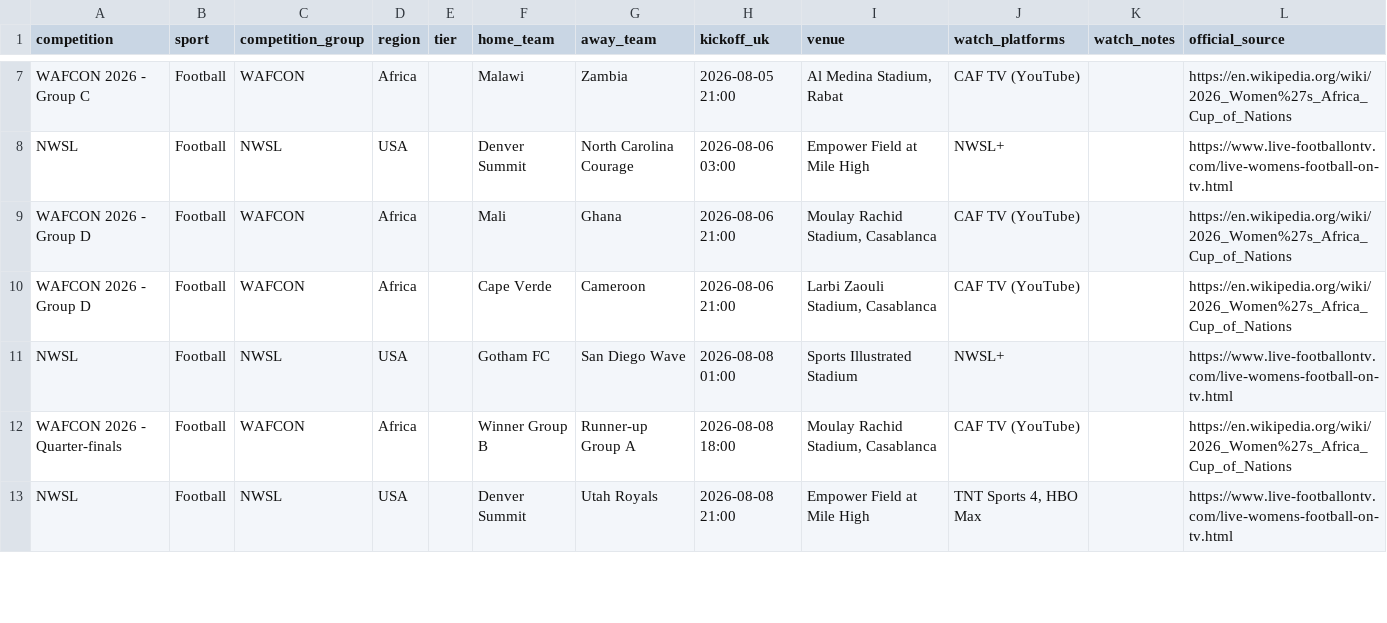
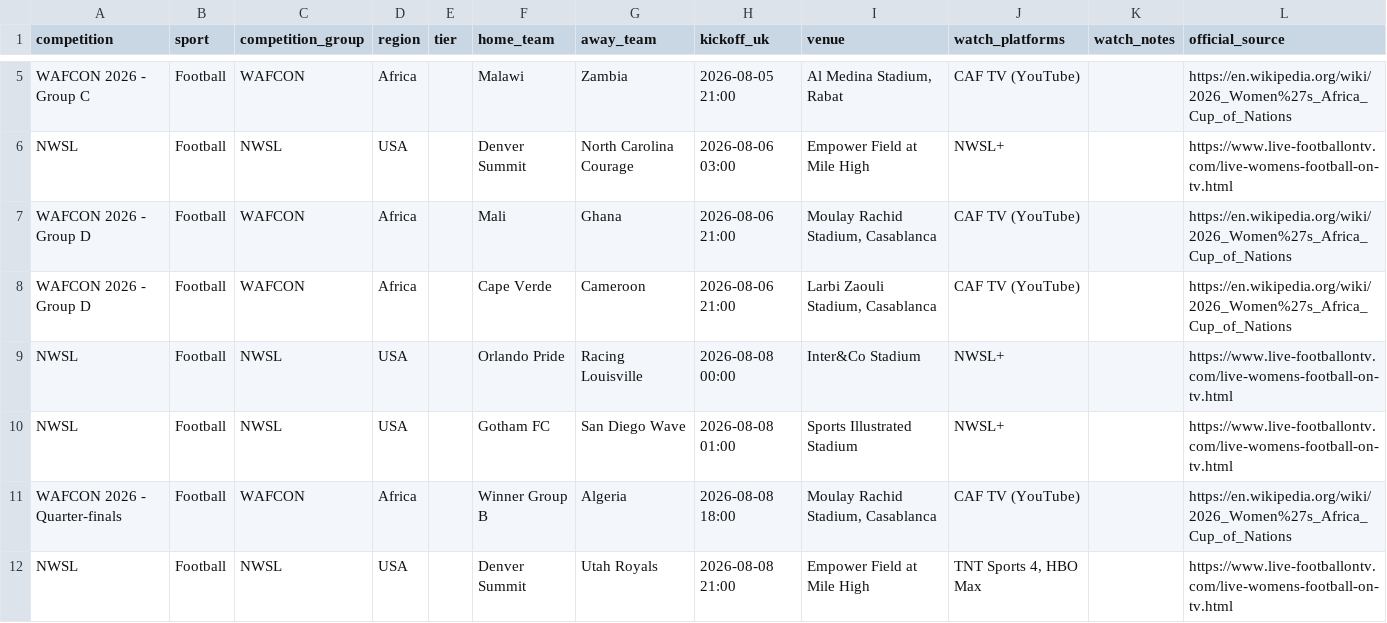
Before and after one commit to claremcewen/football-fixture-app-clean, a CSV file: data/fixtures_all.csv, drawn as a sheet; only a part is shown, gaps mark what is left out; the diff covers the shown part only.

```diff
--- a/data/fixtures_all.csv
+++ b/data/fixtures_all.csv
@@ -10,4 +8,5 @@ WAFCON 2026 - Group D,Football,WAFCON,Africa,,Mali,Ghana,2026-08-06 21:00,"Moula
 WAFCON 2026 - Group D,Football,WAFCON,Africa,,Cape Verde,Cameroon,2026-08-06 21:00,"Larbi Zaouli Stadium, Casablanca",CAF TV (YouTube),,https://en.wikipedia.org/wiki/2026_Women%27s_Africa_Cup_of_Nations
+NWSL,Football,NWSL,USA,,Orlando Pride,Racing Louisville,2026-08-08 00:00,Inter&Co Stadium,NWSL+,,https://www.live-footballontv.com/live-womens-football-on-tv.html
 NWSL,Football,NWSL,USA,,Gotham FC,San Diego Wave,2026-08-08 01:00,Sports Illustrated Stadium,NWSL+,,https://www.live-footballontv.com/live-womens-football-on-tv.html
-WAFCON 2026 - Quarter-finals,Football,WAFCON,Africa,,Winner Group B,Runner-up Group A,2026-08-08 18:00,"Moulay Rachid Stadium, Casablanca",CAF TV (YouTube),,https://en.wikipedia.org/wiki/2026_Women%27s_Africa_Cup_of_Nations
+WAFCON 2026 - Quarter-finals,Football,WAFCON,Africa,,Winner Group B,Algeria,2026-08-08 18:00,"Moulay Rachid Stadium, Casablanca",CAF TV (YouTube),,https://en.wikipedia.org/wiki/2026_Women%27s_Africa_Cup_of_Nations
 NWSL,Football,NWSL,USA,,Denver Summit,Utah Royals,2026-08-08 21:00,Empower Field at Mile High,"TNT Sports 4, HBO Max",,https://www.live-footballontv.com/live-womens-football-on-tv.html
```
Also changed, not shown: 3 removed rows and 6 edited cells elsewhere in this file, 1 other file.
